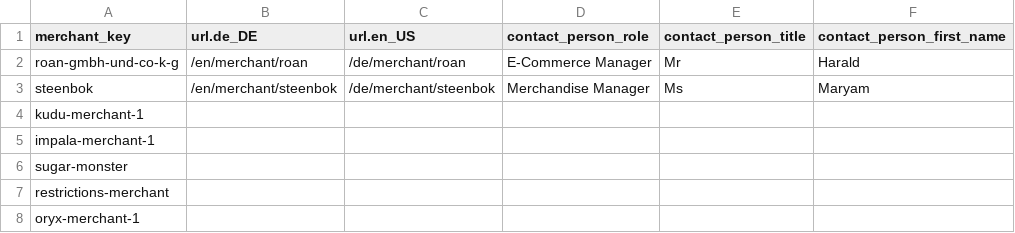
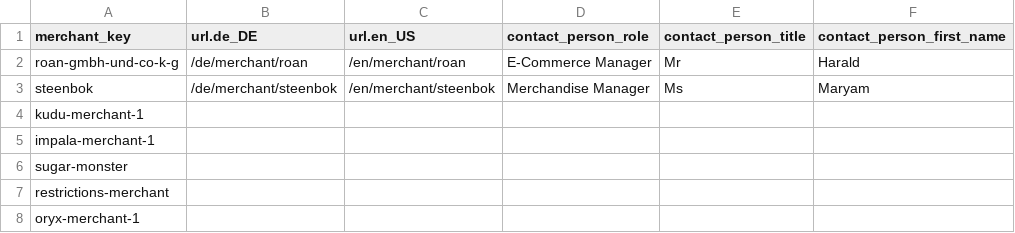
Before and after one commit to spryker/merchant-profile-data-import, a CSV file: data/import/merchant_profile.csv, drawn as a sheet; only a part is shown; the diff names each change by its address in the sheet, - before the commit and + after, or states it on an @@ line.

```diff
--- a/data/import/merchant_profile.csv
+++ b/data/import/merchant_profile.csv
-B2 (url.de_DE): /en/merchant/roan
+B2 (url.de_DE): /de/merchant/roan
-C2 (url.en_US): /de/merchant/roan
+C2 (url.en_US): /en/merchant/roan
-B3 (url.de_DE): /en/merchant/steenbok
+B3 (url.de_DE): /de/merchant/steenbok
-C3 (url.en_US): /de/merchant/steenbok
+C3 (url.en_US): /en/merchant/steenbok
```
Also changed, not shown: 4 other files.
